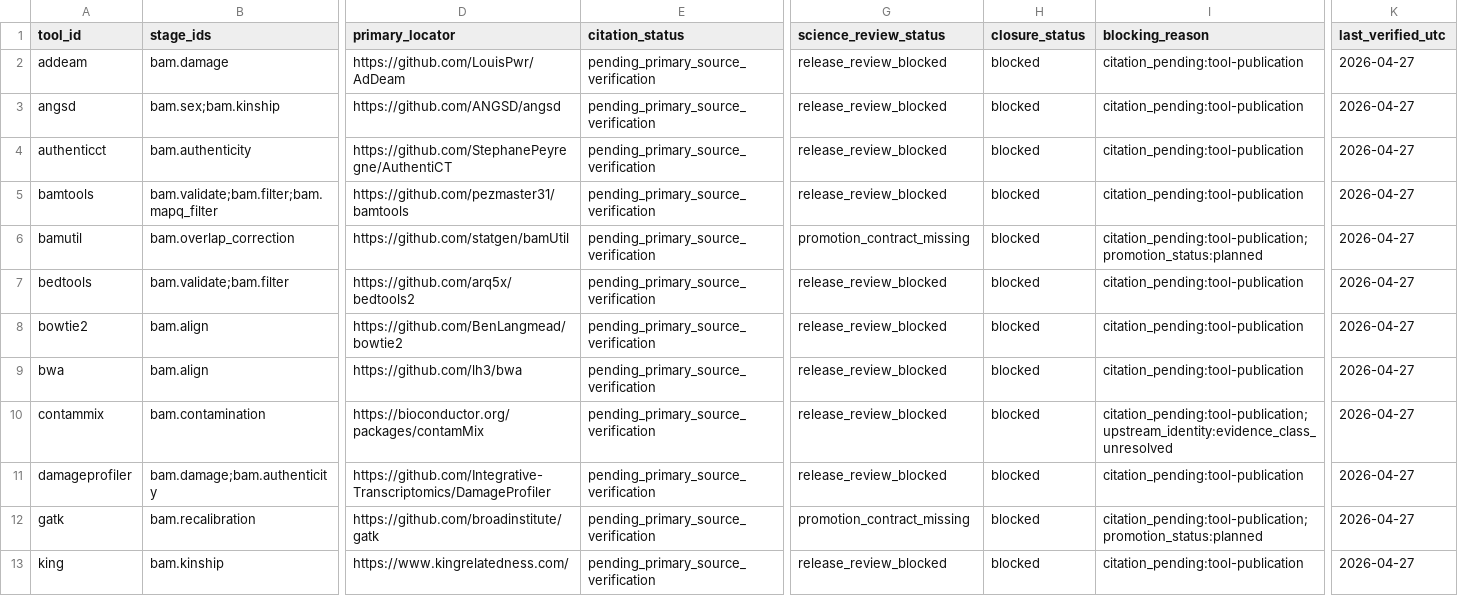
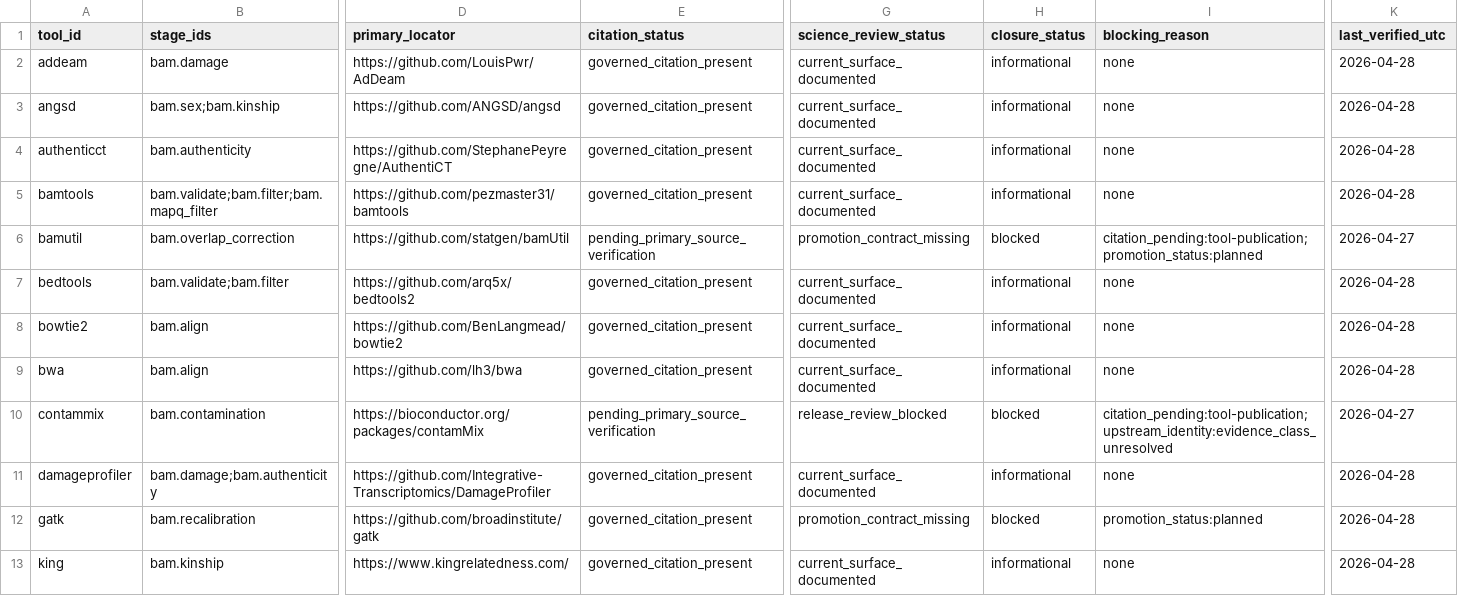
Before and after one commit to bijux/bijux-genomics, a TSV file: science/docs/upstream/bam/BAM_PRODUCTION_CLOSURE_LEDGER.tsv, drawn as a sheet; only a part is shown, gaps mark what is left out; the diff covers the shown part only; the diff names each change by its address in the sheet, - before the commit and + after, or states it on an @@ line.

Commit message:
fix(science): govern verified bam and vcf citations

```diff
--- a/science/docs/upstream/bam/BAM_PRODUCTION_CLOSURE_LEDGER.tsv
+++ b/science/docs/upstream/bam/BAM_PRODUCTION_CLOSURE_LEDGER.tsv
-E2:E5 (citation_status): pending_primary_source_verification
+E2:E5 (citation_status): governed_citation_present
-G2:G5 (science_review_status): release_review_blocked
+G2:G5 (science_review_status): current_surface_documented
-H2:H5 (closure_status): blocked
+H2:H5 (closure_status): informational
-I2:I5 (blocking_reason): citation_pending:tool-publication
+I2:I5 (blocking_reason): none
-K2:K5 (last_verified_utc): 2026-04-27
+K2:K5 (last_verified_utc): 2026-04-28
-E7:E9 (citation_status): pending_primary_source_verification
+E7:E9 (citation_status): governed_citation_present
-G7:G9 (science_review_status): release_review_blocked
+G7:G9 (science_review_status): current_surface_documented
-H7:H9 (closure_status): blocked
+H7:H9 (closure_status): informational
-I7:I9 (blocking_reason): citation_pending:tool-publication
+I7:I9 (blocking_reason): none
-K7:K9 (last_verified_utc): 2026-04-27
+K7:K9 (last_verified_utc): 2026-04-28
-E11:E13 (citation_status): pending_primary_source_verification
+E11:E13 (citation_status): governed_citation_present
-G11 (science_review_status): release_review_blocked
+G11 (science_review_status): current_surface_documented
-H11 (closure_status): blocked
+H11 (closure_status): informational
-I11 (blocking_reason): citation_pending:tool-publication
+I11 (blocking_reason): none
-K11:K13 (last_verified_utc): 2026-04-27
+K11:K13 (last_verified_utc): 2026-04-28
-I12 (blocking_reason): citation_pending:tool-publication;promotion_status:planned
+I12 (blocking_reason): promotion_status:planned
-G13 (science_review_status): release_review_blocked
+G13 (science_review_status): current_surface_documented
-H13 (closure_status): blocked
+H13 (closure_status): informational
-I13 (blocking_reason): citation_pending:tool-publication
+I13 (blocking_reason): none
```
Also changed, not shown: 35 edited cells elsewhere in this file, science/docs/upstream/vcf/VCF_DOWNSTREAM_CLOSURE_LEDGER.tsv, 23 other files.
